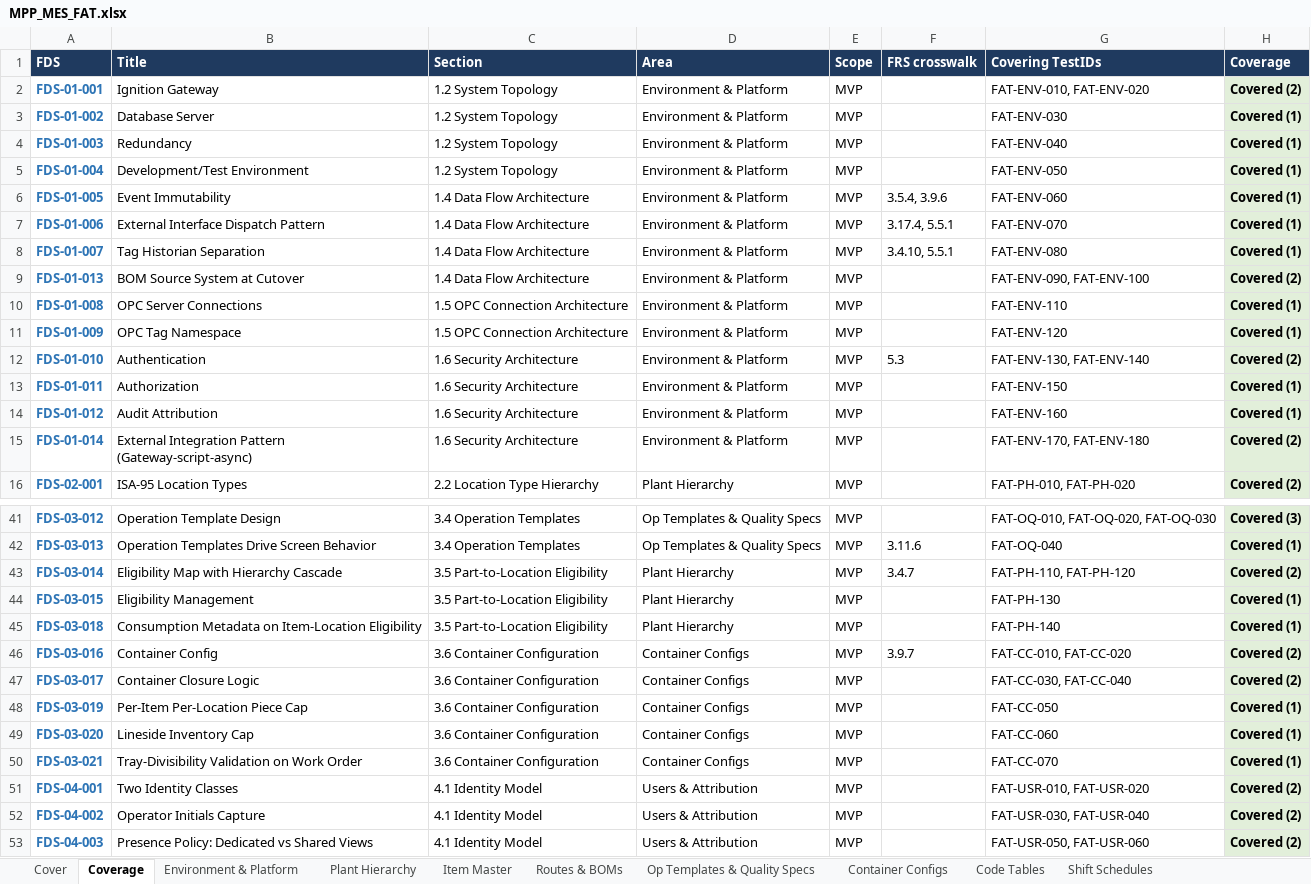
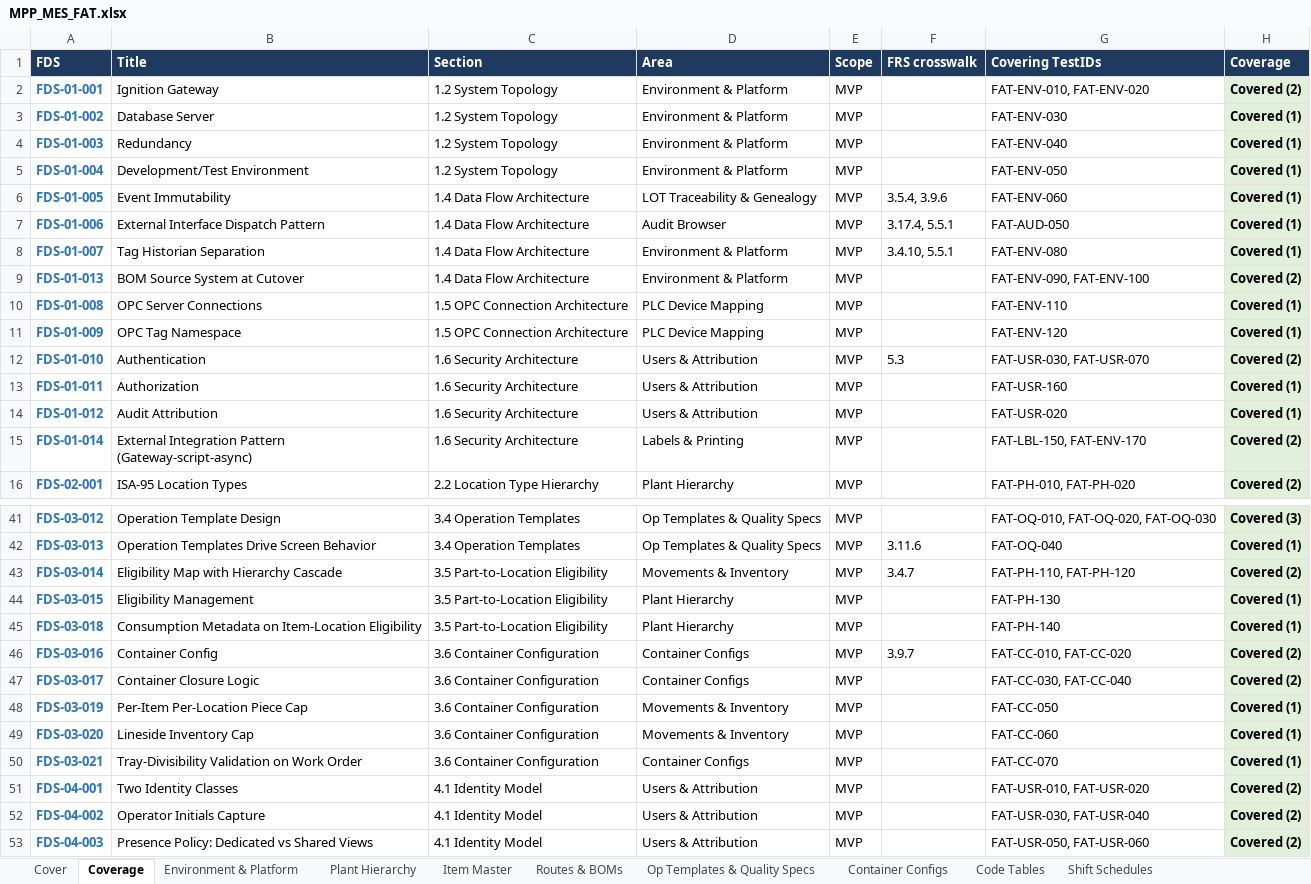
Before and after one commit to BR-Customers/MPP, an Excel workbook: docs/fat/MPP_MES_FAT.xlsx, sheet Coverage, drawn as a sheet; only a part is shown, gaps mark what is left out; values as stored, in another font and other column widths than the file's, no borders; the diff names each change by its address in the sheet, - before the commit and + after, or states it on an @@ line.

Commit message:
fat: move early tests to where their preconditions exist; retire 6 duplicates
Tests that needed a running shop floor were sitting on config sheets near the
front of the walkthrough, where their preconditions cannot exist yet.

Relocated (8) -- row moved between areas/*.csv, and that requirement's Area
retargeted in fds_index.csv (a test only files under a banner if its FDS is
indexed to that area):
  FAT-ENV-060 event immutability      -> traceability   (needs a LOT with events)
  FAT-ENV-110 OPC server connections  -> plc-mapping
  FAT-ENV-120 OPC tag namespace       -> plc-mapping
  FAT-ENV-170 async label dispatch    -> labels
  FAT-CC-050  per-location piece cap  -> movements
  FAT-CC-060  lineside inventory cap  -> movements
  FAT-PH-110  eligibility cascade     -> movements
  FAT-PH-120  no-eligibility reject   -> movements

Retired as duplicates (6) -- the surviving downstream test inherits the retired
test's FDS, so coverage is preserved:
  FAT-ENV-070 -> FAT-AUD-050 · FAT-ENV-130 -> FAT-USR-070
  FAT-ENV-140 -> FAT-USR-030 · FAT-ENV-150 -> FAT-USR-160
  FAT-ENV-160 -> FAT-USR-020 · FAT-ENV-180 -> FAT-LBL-150
ENV-160 also asserted TerminalLocationId, which USR-020 did not; that assertion
is folded into USR-020's expected result rather than lost.

build_fat_workbook.js now accepts a ';'-separated FDS field so one witnessable
step can satisfy several requirements -- the merges are not expressible
otherwise. Behaviour is unchanged for single-valued rows.

Five further candidates were NOT moved: FAT-ITM-050, FAT-CT-050, FAT-CT-060,
FAT-OQ-090, FAT-RB-040 each share an FDS with a test that stays put, and a
requirement has a single Area, so relocating them would drag their siblings or
strand them under the generator's 'Unfiled' warning banner.

The 34 rows dropped from the practice workbook are deliberately NOT ported: they
were N/A for a code-inspection run (no hardware, pre-cutover), not invalid tests.
Removing them orphaned 16 in-scope requirements.

361 test steps, 226 in-scope requirements, 0 with no coverage.
13 of the 22 area CSVs show diff churn from csv-writer quote normalisation only;
parsed content there is byte-identical.

```diff
--- a/docs/fat/MPP_MES_FAT.xlsx (sheet Coverage)
+++ b/docs/fat/MPP_MES_FAT.xlsx (sheet Coverage)
-D6 (Area): Environment & Platform
+D6 (Area): LOT Traceability & Genealogy
-D7 (Area): Environment & Platform
+D7 (Area): Audit Browser
-G7 (Covering TestIDs): FAT-ENV-070
+G7 (Covering TestIDs): FAT-AUD-050
-D10:D11 (Area): Environment & Platform
+D10:D11 (Area): PLC Device Mapping
-D12:D14 (Area): Environment & Platform
+D12:D14 (Area): Users & Attribution
-G12 (Covering TestIDs): FAT-ENV-130, FAT-ENV-140
+G12 (Covering TestIDs): FAT-USR-030, FAT-USR-070
-G13 (Covering TestIDs): FAT-ENV-150
+G13 (Covering TestIDs): FAT-USR-160
-G14 (Covering TestIDs): FAT-ENV-160
+G14 (Covering TestIDs): FAT-USR-020
-D15 (Area): Environment & Platform
+D15 (Area): Labels & Printing
-G15 (Covering TestIDs): FAT-ENV-170, FAT-ENV-180
+G15 (Covering TestIDs): FAT-LBL-150, FAT-ENV-170
-D43 (Area): Plant Hierarchy
+D43 (Area): Movements & Inventory
-D48:D49 (Area): Container Configs
+D48:D49 (Area): Movements & Inventory
```
Also changed, not shown: sheet Environment & Platform, sheet Movements & Inventory, sheet Users & Attribution, sheet Container Configs, sheet PLC Device Mapping, sheet Labels & Printing, 4 more sheets, 25 other files.
